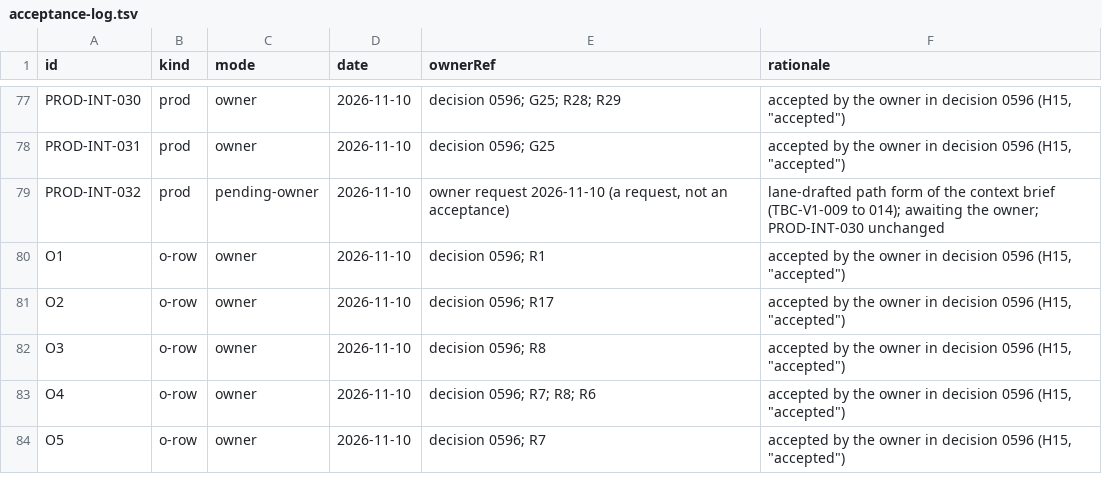
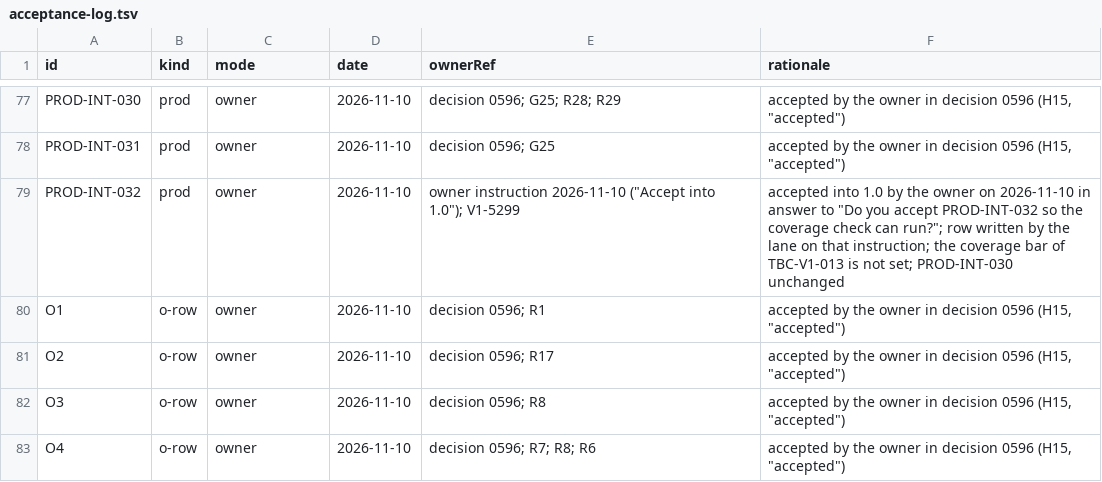
Before and after one commit to beamfall/corvint, a TSV file: docs/specs/openspec/acceptance-log.tsv, drawn as a sheet; only a part is shown, gaps mark what is left out; the shorter side is filled out with more unchanged rows.

Commit message:
Record the owner acceptance of PROD-INT-032 into 1.0
The owner answered "Accept into 1.0" on 2026-11-10. The plan entry takes the
marker (accepted 2026-11-10; V1-5299), the acceptance log row moves from
pending-owner to owner, and the change files and the build-log entry state the
acceptance. The coverage bar of TBC-V1-013 and the other listed owner
questions stay open.

```diff
--- a/docs/specs/openspec/acceptance-log.tsv
+++ b/docs/specs/openspec/acceptance-log.tsv
@@ -78,3 +78,3 @@ PROD-INT-030	prod	owner	2026-11-10	decision 0596; G25; R28; R29	accepted by the
 PROD-INT-031	prod	owner	2026-11-10	decision 0596; G25	accepted by the owner in decision 0596 (H15, "accepted")
-PROD-INT-032	prod	pending-owner	2026-11-10	owner request 2026-11-10 (a request, not an acceptance)	lane-drafted path form of the context brief (TBC-V1-009 to 014); awaiting the owner; PROD-INT-030 unchanged
+PROD-INT-032	prod	owner	2026-11-10	owner instruction 2026-11-10 ("Accept into 1.0"); V1-5299	accepted into 1.0 by the owner on 2026-11-10 in answer to "Do you accept PROD-INT-032 so the coverage check can run?"; row written by the lane on that instruction; the coverage bar of TBC-V1-013 is not set; PROD-INT-030 unchanged
 O1	o-row	owner	2026-11-10	decision 0596; R1	accepted by the owner in decision 0596 (H15, "accepted")
```
Also changed, not shown: 7 other files.
